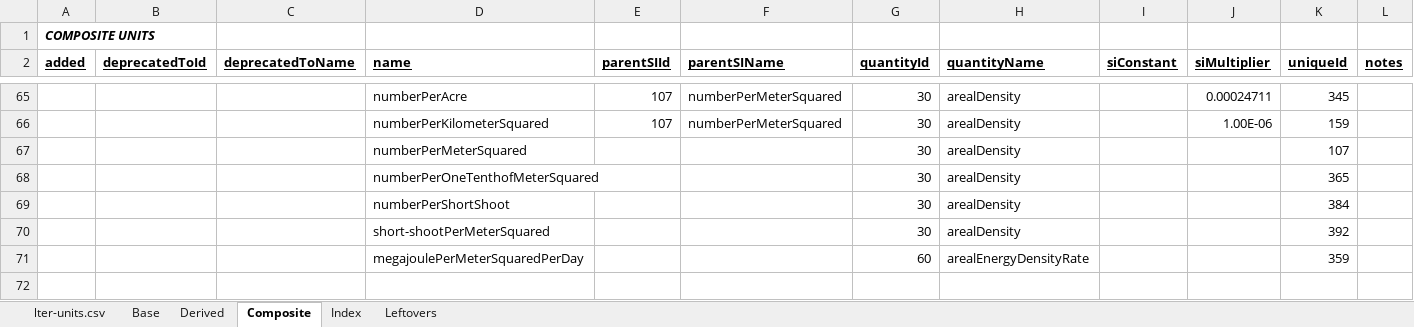
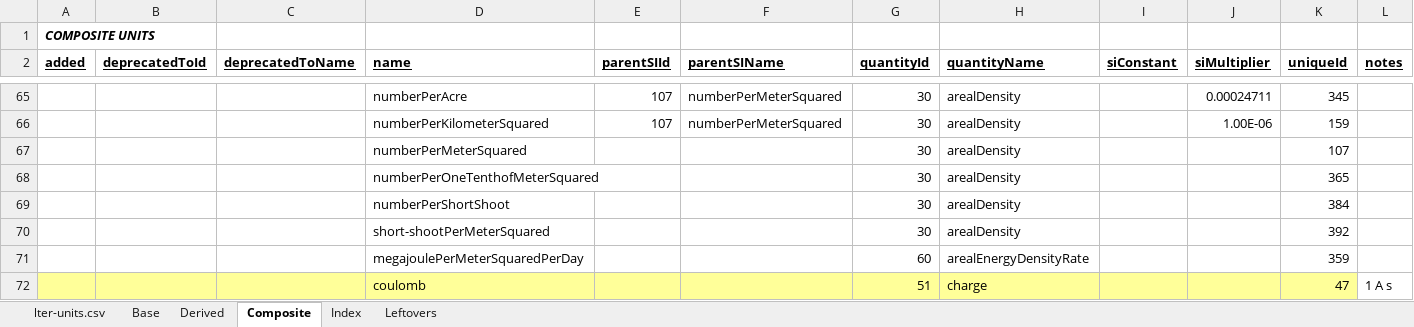
Before and after one commit to NCEAS/semtools, an Excel workbook: dev/oboe/lter-units-modified.xlsx, sheet Composite, drawn as a sheet; only a part is shown, gaps mark what is left out; values as stored, in another font and other column widths than the file's, no borders; the diff names each change by its address in the sheet, - before the commit and + after, or states it on an @@ line.

Commit message:
finished derived units, now need to do composites

```diff
--- a/dev/oboe/lter-units-modified.xlsx (sheet Composite)
+++ b/dev/oboe/lter-units-modified.xlsx (sheet Composite)
+row 72:  |  |  | coulomb |  |  | 51 | charge |  |  | 47 | 1 A s
```
Also changed, not shown: sheet Derived, 1 other file.
